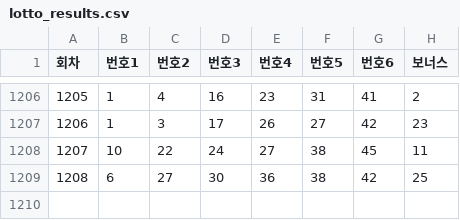
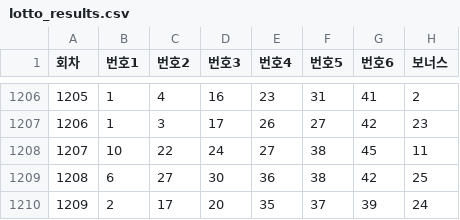
Before and after one commit to habaikal/lotto_genius, a CSV file: lotto_results.csv, drawn as a sheet; only a part is shown, gaps mark what is left out.

Commit message:
Updates

```diff
--- a/lotto_results.csv
+++ b/lotto_results.csv
@@ -1209 +1209,2 @@
 1208,6,27,30,36,38,42,25
+1209,2,17,20,35,37,39,24
```
